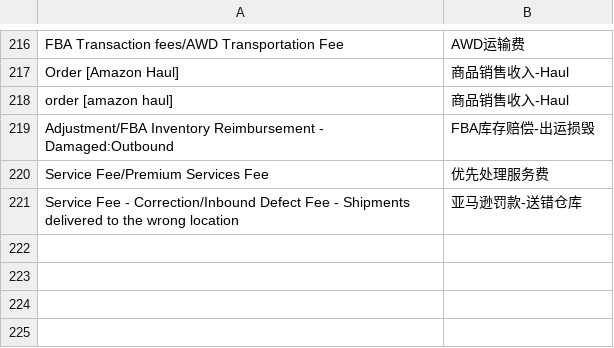
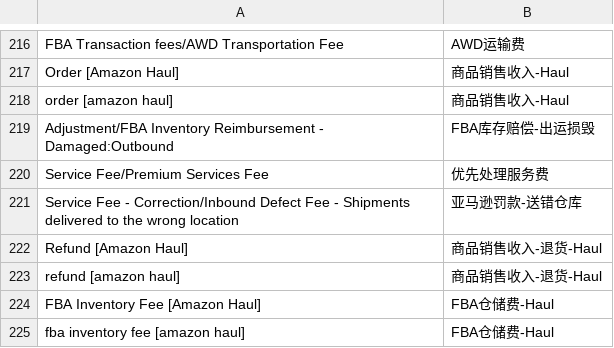
Before and after one commit to carterwang1713/bill-cleaner-config, a CSV file: mappings_config/matching_helper_to_chinese.csv, drawn as a sheet; only a part is shown, gaps mark what is left out; the diff names each change by its address in the sheet, - before the commit and + after, or states it on an @@ line.

Commit message:
新增Refund [Amazon Haul]和FBA Inventory Fee [Amazon Haul]配置映射
- 规则表1: 新增refund [amazon haul]和fba inventory fee [amazon haul]两个type
- matching_helper_to_chinese: 新增4行（大小写各2行），对应商品销售收入-退货-Haul和FBA仓储费-Haul
- two_dimension_mapping: 复制商品销售收入-退货的115行改为退货-Haul，复制FBA仓储费的5行改为FBA仓储费-Haul
- column_name_mapping: 复制商品销售收入-退货的9行和FBA仓储费的5行，分别改为对应Haul版本
- performance_dimension_mapping: 复制US站+商品销售收入-退货的18行和US站+FBA仓储费的1行，改为Haul版本
- 同步更新所有JSON文件

```diff
--- a/mappings_config/matching_helper_to_chinese.csv
+++ b/mappings_config/matching_helper_to_chinese.csv
+row 222: Refund [Amazon Haul] | 商品销售收入-退货-Haul
+row 223: refund [amazon haul] | 商品销售收入-退货-Haul
+row 224: FBA Inventory Fee [Amazon Haul] | FBA仓储费-Haul
+row 225: fba inventory fee [amazon haul] | FBA仓储费-Haul
```
Also changed, not shown: mappings_config/performance_dimension_mapping.csv, mappings_config/规则表1_无需关注description的type列表.csv, 3 other files.
